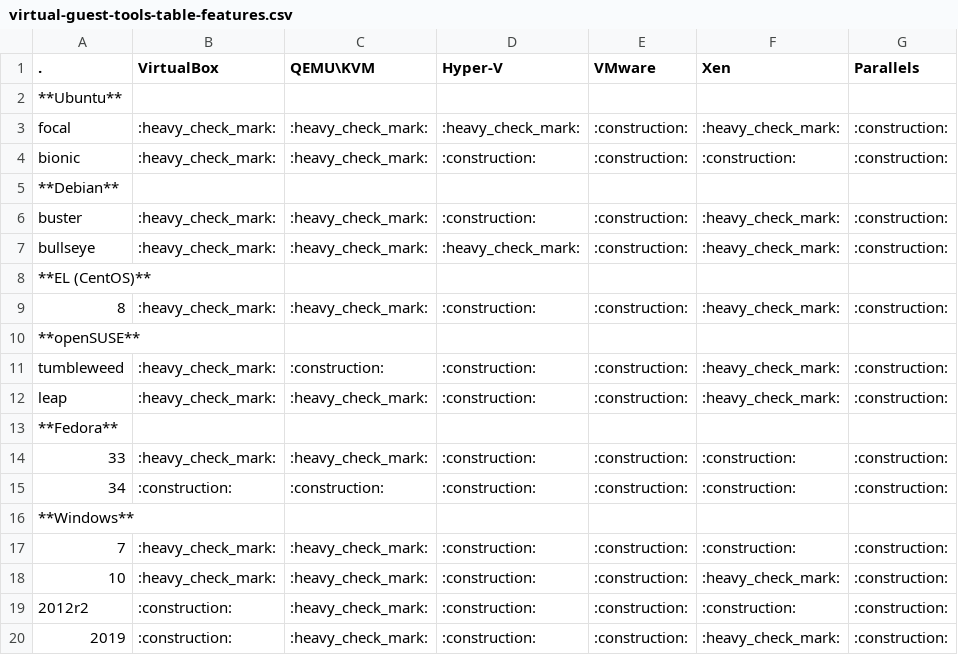
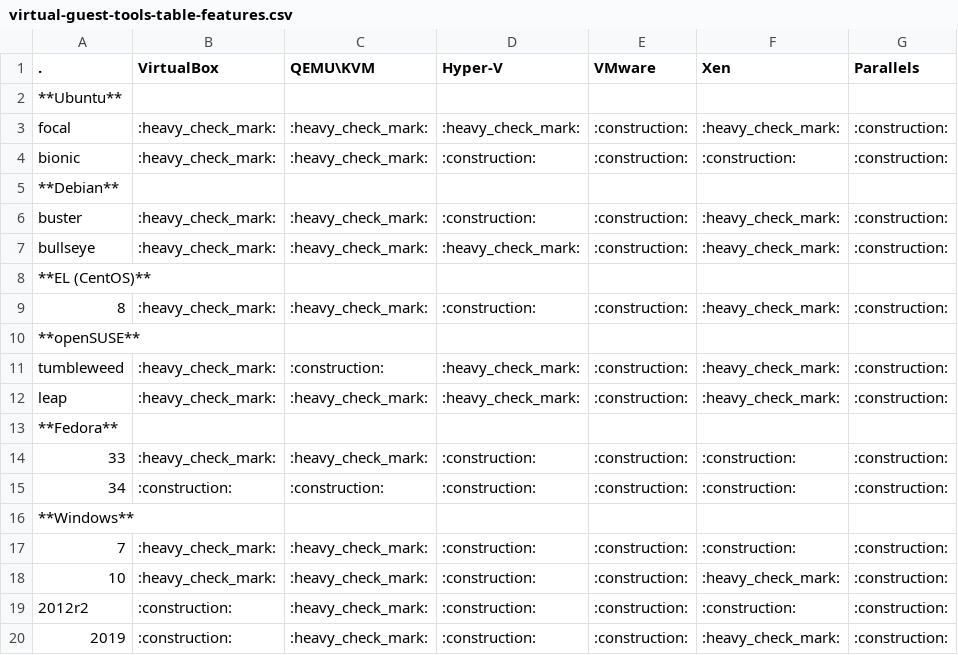
Before and after one commit to don-rumata/ansible-role-install-virtual-guest-tools, a CSV file: meta/virtual-guest-tools-table-features.csv, drawn as a sheet.

Commit message:
Добавил поддержку Hyper-V\openSUSE Leap\Tumbleweed.

```diff
--- a/meta/virtual-guest-tools-table-features.csv
+++ b/meta/virtual-guest-tools-table-features.csv
@@ -10,4 +10,4 @@ bullseye,:heavy_check_mark:,:heavy_check_mark:,:heavy_check_mark:,:construction:
 **openSUSE**,,,,,,
-tumbleweed,:heavy_check_mark:,:construction:,:construction:,:construction:,:heavy_check_mark:,:construction:
-leap,:heavy_check_mark:,:heavy_check_mark:,:construction:,:construction:,:heavy_check_mark:,:construction:
+tumbleweed,:heavy_check_mark:,:construction:,:heavy_check_mark:,:construction:,:heavy_check_mark:,:construction:
+leap,:heavy_check_mark:,:heavy_check_mark:,:heavy_check_mark:,:construction:,:heavy_check_mark:,:construction:
 **Fedora**,,,,,,
```
Also changed, not shown: 2 other files.
